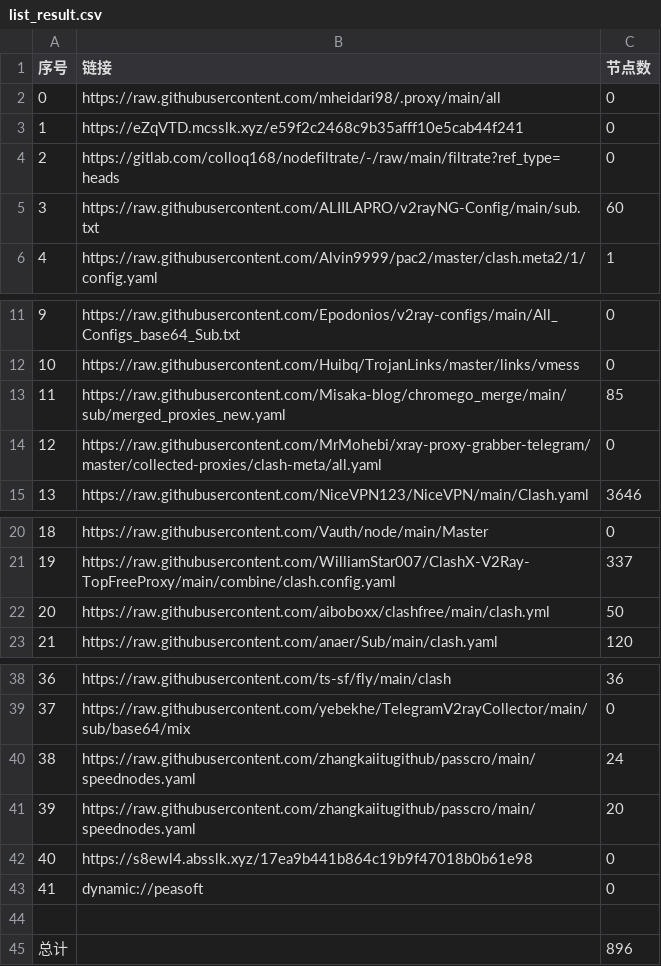
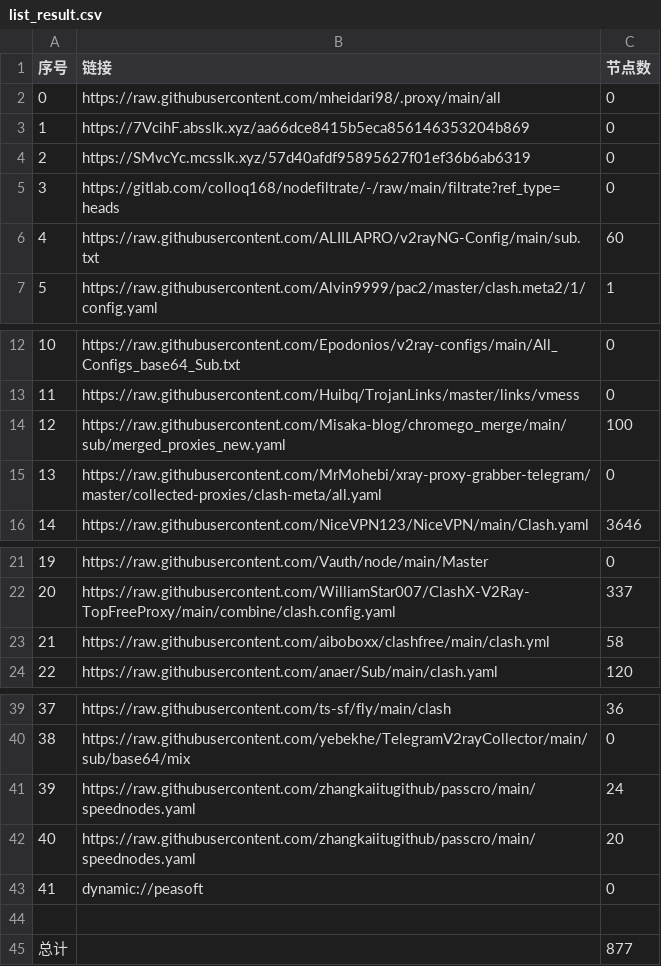
Before and after one commit to EvilCY/NoMoreWalls, a CSV file: list_result.csv, drawn as a sheet; only a part is shown, gaps mark what is left out; removed rows and columns are numbered as before the commit, all else as after; the diff names each change by its address in the sheet, - before the commit and + after, or states it on an @@ line.

```diff
--- a/list_result.csv
+++ b/list_result.csv
+row 3: 1 | https://7VcihF.absslk.xyz/aa66dce8415b5eca856146353204b869 | 0
@@ column A (序号) renumbered between rows 4 and 42 @@
-B4 (链接): https://eZqVTD.mcsslk.xyz/e59f2c2468c9b35afff10e5cab44f241
+B4 (链接): https://SMvcYc.mcsslk.xyz/57d40afdf95895627f01ef36b6ab6319
-C14 (节点数): 85
+C14 (节点数): 100
-C23 (节点数): 50
+C23 (节点数): 58
-row 42: 40 | https://s8ewl4.absslk.xyz/17ea9b441b864c19b9f47018b0b61e98 | 0
-C45 (节点数): 896
+C45 (节点数): 877
```
Also changed, not shown: 37 other files.
